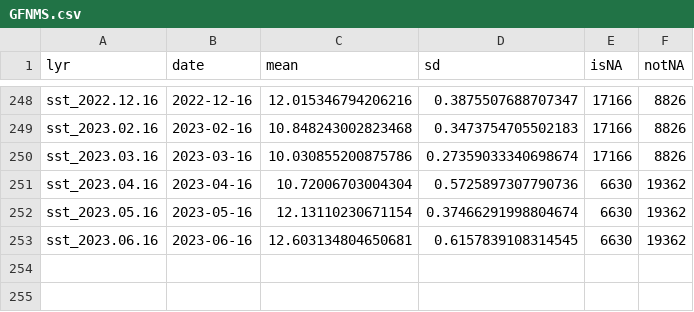
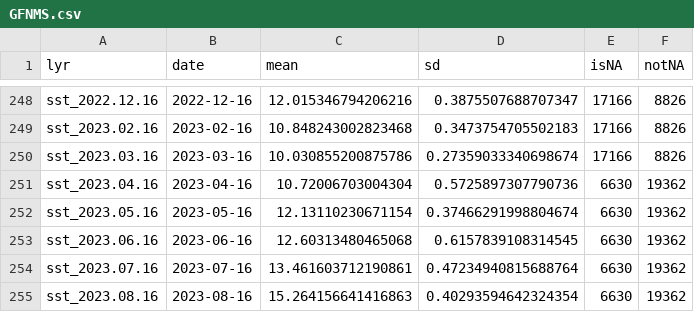
Before and after one commit to noaa-onms/climate-dashboard, a CSV file: data/sst/GFNMS.csv, drawn as a sheet; only a part is shown, gaps mark what is left out.

```diff
--- a/data/sst/GFNMS.csv
+++ b/data/sst/GFNMS.csv
@@ -252,2 +252,4 @@ sst_2023.04.16,2023-04-16,10.72006703004304,0.5725897307790736,6630,19362
 sst_2023.05.16,2023-05-16,12.13110230671154,0.37466291998804674,6630,19362
-sst_2023.06.16,2023-06-16,12.603134804650681,0.6157839108314545,6630,19362
+sst_2023.06.16,2023-06-16,12.60313480465068,0.6157839108314545,6630,19362
+sst_2023.07.16,2023-07-16,13.461603712190861,0.47234940815688764,6630,19362
+sst_2023.08.16,2023-08-16,15.264156641416863,0.40293594642324354,6630,19362
```
Also changed, not shown: data/CRW_SST/FGBNMS.csv, data/CRW_SST/GRNMS.csv, 44 other files.
